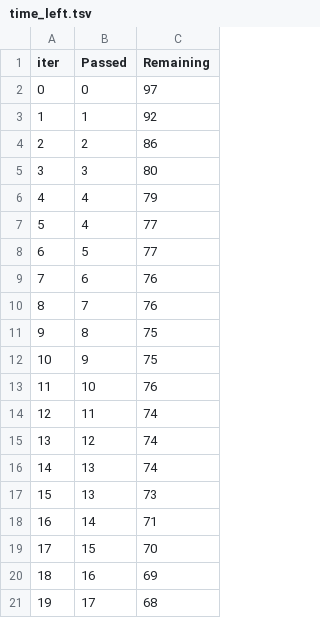
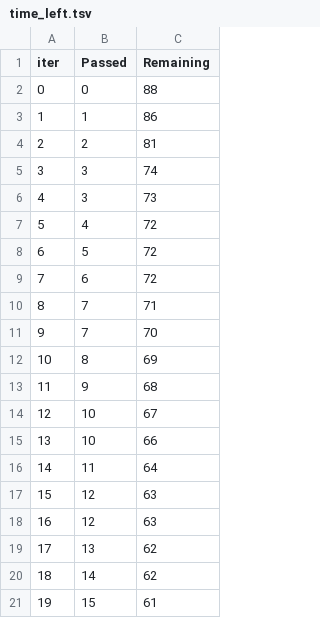
Before and after one commit to AdarshDsGit/AWS-CI-CD-PIPELINE, a TSV file: catboost_info/time_left.tsv, drawn as a sheet; only a part is shown; the diff covers the shown part only.

```diff
--- a/catboost_info/time_left.tsv
+++ b/catboost_info/time_left.tsv
@@ -1,21 +1,21 @@
 iter	Passed	Remaining
-0	0	97
-1	1	92
-2	2	86
-3	3	80
-4	4	79
-5	4	77
-6	5	77
-7	6	76
-8	7	76
-9	8	75
-10	9	75
-11	10	76
-12	11	74
-13	12	74
-14	13	74
-15	13	73
-16	14	71
-17	15	70
-18	16	69
-19	17	68
+0	0	88
+1	1	86
+2	2	81
+3	3	74
+4	3	73
+5	4	72
+6	5	72
+7	6	72
+8	7	71
+9	7	70
+10	8	69
+11	9	68
+12	10	67
+13	10	66
+14	11	64
+15	12	63
+16	12	63
+17	13	62
+18	14	62
+19	15	61
```
Also changed, not shown: 154 edited cells elsewhere in this file, artifacts/test.csv, notebook/data/students.csv, 17 other files.
